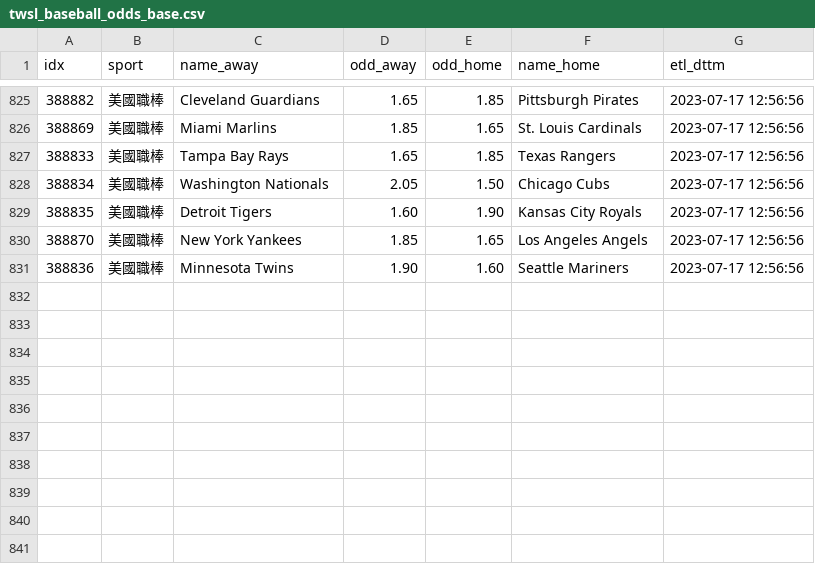
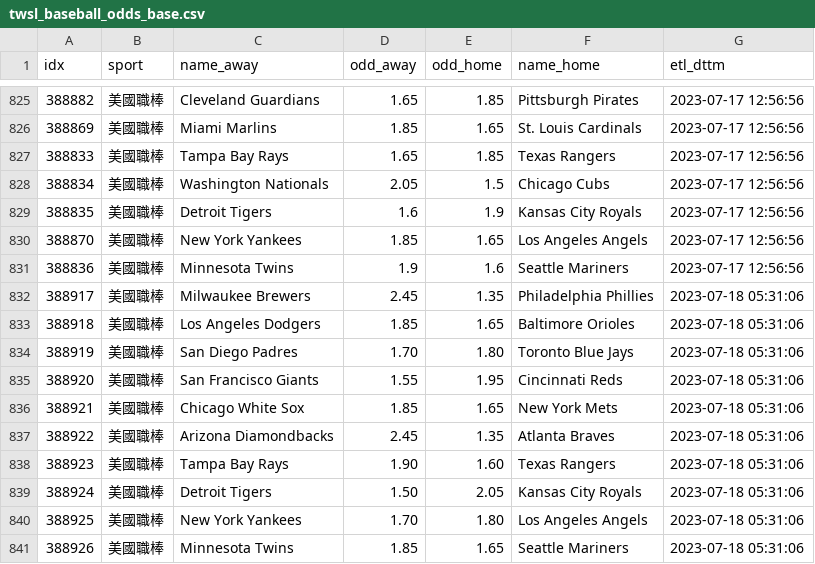
Before and after one commit to achilles0926/tw_sport_lottery, a CSV file: twsl_baseball_odds_base.csv, drawn as a sheet; only a part is shown, gaps mark what is left out.

```diff
--- a/twsl_baseball_odds_base.csv
+++ b/twsl_baseball_odds_base.csv
@@ -827,5 +827,15 @@
 388833,美國職棒,Tampa Bay Rays,1.65,1.85,Texas Rangers,2023-07-17 12:56:56
-388834,美國職棒,Washington Nationals,2.05,1.50,Chicago Cubs,2023-07-17 12:56:56
-388835,美國職棒,Detroit Tigers,1.60,1.90,Kansas City Royals,2023-07-17 12:56:56
+388834,美國職棒,Washington Nationals,2.05,1.5,Chicago Cubs,2023-07-17 12:56:56
+388835,美國職棒,Detroit Tigers,1.6,1.9,Kansas City Royals,2023-07-17 12:56:56
 388870,美國職棒,New York Yankees,1.85,1.65,Los Angeles Angels,2023-07-17 12:56:56
-388836,美國職棒,Minnesota Twins,1.90,1.60,Seattle Mariners,2023-07-17 12:56:56
+388836,美國職棒,Minnesota Twins,1.9,1.6,Seattle Mariners,2023-07-17 12:56:56
+388917,美國職棒,Milwaukee Brewers,2.45,1.35,Philadelphia Phillies,2023-07-18 05:31:06
+388918,美國職棒,Los Angeles Dodgers,1.85,1.65,Baltimore Orioles,2023-07-18 05:31:06
+388919,美國職棒,San Diego Padres,1.70,1.80,Toronto Blue Jays,2023-07-18 05:31:06
+388920,美國職棒,San Francisco Giants,1.55,1.95,Cincinnati Reds,2023-07-18 05:31:06
+388921,美國職棒,Chicago White Sox,1.85,1.65,New York Mets,2023-07-18 05:31:06
+388922,美國職棒,Arizona Diamondbacks,2.45,1.35,Atlanta Braves,2023-07-18 05:31:06
+388923,美國職棒,Tampa Bay Rays,1.90,1.60,Texas Rangers,2023-07-18 05:31:06
+388924,美國職棒,Detroit Tigers,1.50,2.05,Kansas City Royals,2023-07-18 05:31:06
+388925,美國職棒,New York Yankees,1.70,1.80,Los Angeles Angels,2023-07-18 05:31:06
+388926,美國職棒,Minnesota Twins,1.85,1.65,Seattle Mariners,2023-07-18 05:31:06
```
Also changed, not shown: twsl_baseball_odds_backup.csv, twsl_baseball_odds_new.csv.
